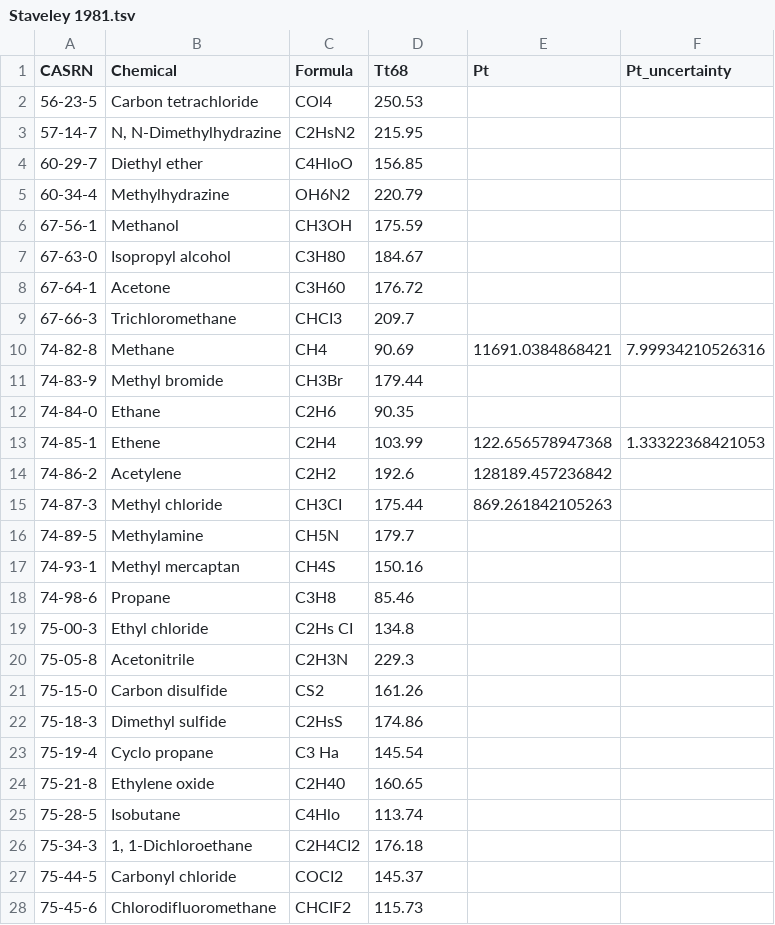
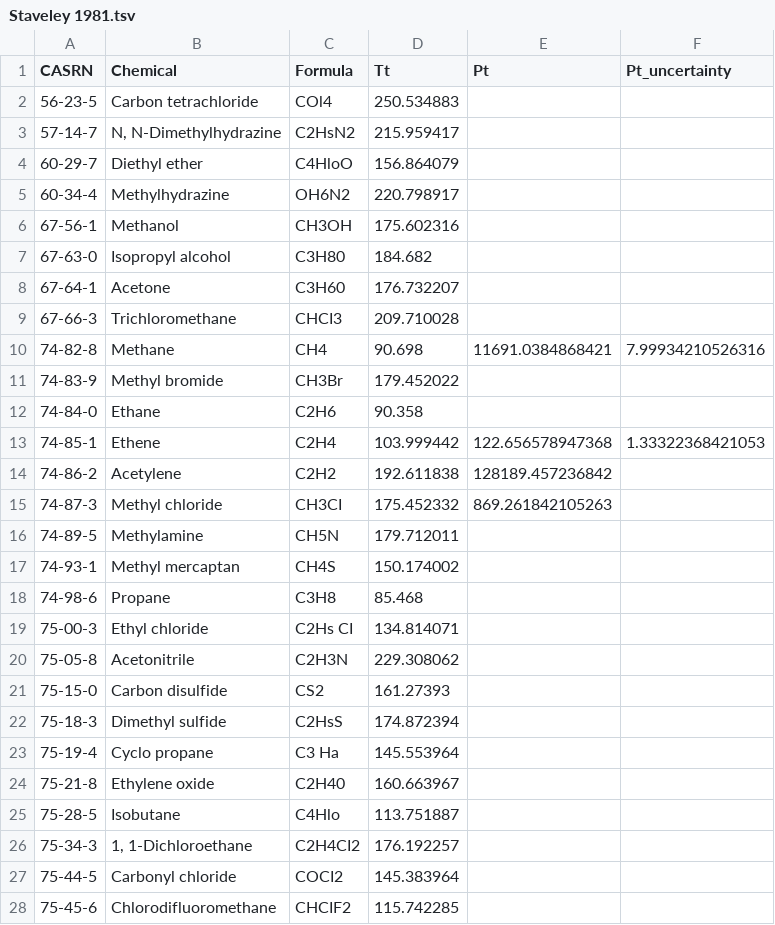
Before and after one commit to CalebBell/chemicals, a TSV file: chemicals/Triple Properties/Staveley 1981.tsv, drawn as a sheet; only a part is shown; the diff covers the shown part only.

```diff
--- a/chemicals/Triple Properties/Staveley 1981.tsv
+++ b/chemicals/Triple Properties/Staveley 1981.tsv
@@ -1,28 +1,28 @@
-CASRN	Chemical	Formula 	Tt68	Pt	Pt_uncertainty
-56-23-5	Carbon tetrachloride 	COl4	250.53		
-57-14-7	N, N-Dimethylhydrazine 	C2HsN2	215.95		
-60-29-7	Diethyl ether 	C4HloO	156.85		
-60-34-4	Methylhydrazine 	OH6N2	220.79		
-67-56-1	Methanol 	CH3OH 	175.59		
-67-63-0	Isopropyl alcohol 	C3H80	184.67		
-67-64-1	Acetone 	C3H60	176.72		
-67-66-3	Trichloromethane 	CHCI3	209.7		
-74-82-8	Methane 	CH4 	90.69	11691.0384868421	7.99934210526316
-74-83-9	Methyl bromide 	CH3Br	179.44		
-74-84-0	Ethane 	C2H6	90.35		
-74-85-1	Ethene 	C2H4 	103.99	122.656578947368	1.33322368421053
-74-86-2	Acetylene 	C2H2	192.6	128189.457236842	
-74-87-3	Methyl chloride 	CH3CI 	175.44	869.261842105263	
-74-89-5	Methylamine 	CH5N	179.7		
-74-93-1	Methyl mercaptan 	CH4S	150.16		
-74-98-6	Propane 	C3H8	85.46		
-75-00-3	Ethyl chloride 	C2Hs CI 	134.8		
-75-05-8	Acetonitrile 	C2H3N	229.3		
-75-15-0	Carbon disulfide 	CS2	161.26		
-75-18-3	Dimethyl sulfide 	C2HsS	174.86		
-75-19-4	Cyclo propane 	C3 Ha 	145.54		
-75-21-8	Ethylene oxide 	C2H40	160.65		
-75-28-5	Isobutane 	C4Hlo	113.74		
-75-34-3	1, 1-Dichloroethane 	C2H4CI2	176.18		
-75-44-5	Carbonyl chloride 	COCI2	145.37		
-75-45-6	Chlorodifluoromethane 	CHCIF2	115.73		
+CASRN	Chemical	Formula 	Tt	Pt	Pt_uncertainty
+56-23-5	Carbon tetrachloride 	COl4	250.534883		
+57-14-7	N, N-Dimethylhydrazine 	C2HsN2	215.959417		
+60-29-7	Diethyl ether 	C4HloO	156.864079		
+60-34-4	Methylhydrazine 	OH6N2	220.798917		
+67-56-1	Methanol 	CH3OH 	175.602316		
+67-63-0	Isopropyl alcohol 	C3H80	184.682		
+67-64-1	Acetone 	C3H60	176.732207		
+67-66-3	Trichloromethane 	CHCI3	209.710028		
+74-82-8	Methane 	CH4 	90.698	11691.0384868421	7.99934210526316
+74-83-9	Methyl bromide 	CH3Br	179.452022		
+74-84-0	Ethane 	C2H6	90.358		
+74-85-1	Ethene 	C2H4 	103.999442	122.656578947368	1.33322368421053
+74-86-2	Acetylene 	C2H2	192.611838	128189.457236842	
+74-87-3	Methyl chloride 	CH3CI 	175.452332	869.261842105263	
+74-89-5	Methylamine 	CH5N	179.712011		
+74-93-1	Methyl mercaptan 	CH4S	150.174002		
+74-98-6	Propane 	C3H8	85.468		
+75-00-3	Ethyl chloride 	C2Hs CI 	134.814071		
+75-05-8	Acetonitrile 	C2H3N	229.308062		
+75-15-0	Carbon disulfide 	CS2	161.27393		
+75-18-3	Dimethyl sulfide 	C2HsS	174.872394		
+75-19-4	Cyclo propane 	C3 Ha 	145.553964		
+75-21-8	Ethylene oxide 	C2H40	160.663967		
+75-28-5	Isobutane 	C4Hlo	113.751887		
+75-34-3	1, 1-Dichloroethane 	C2H4CI2	176.192257		
+75-44-5	Carbonyl chloride 	COCI2	145.383964		
+75-45-6	Chlorodifluoromethane 	CHCIF2	115.742285		
```
Also changed, not shown: 162 edited cells elsewhere in this file, 7 other files.
